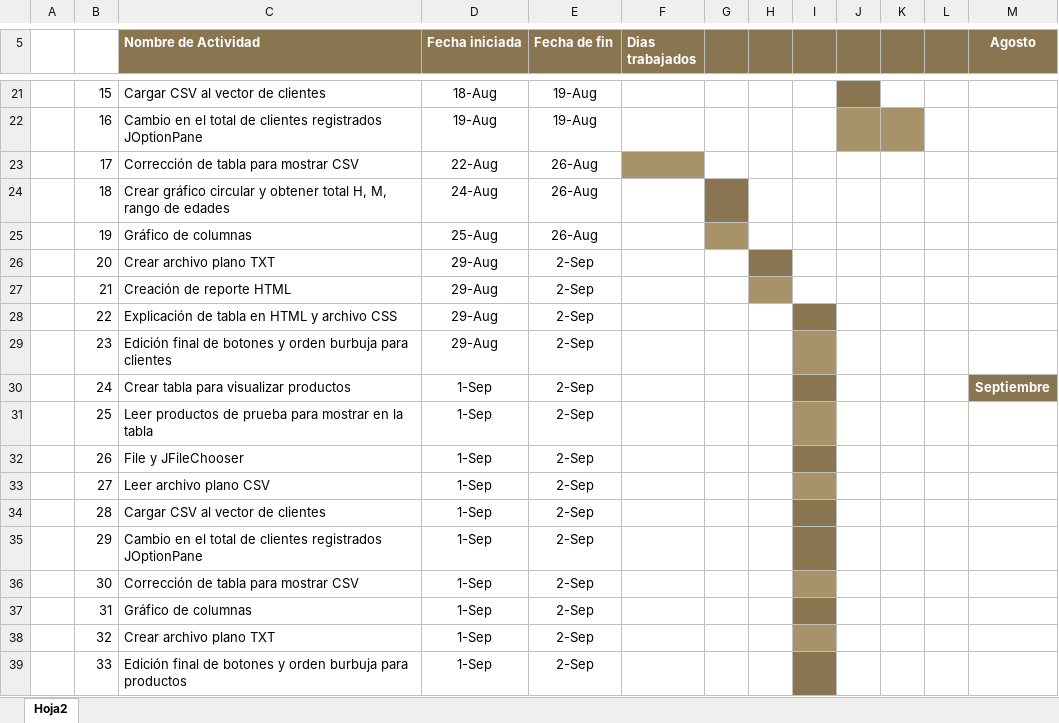
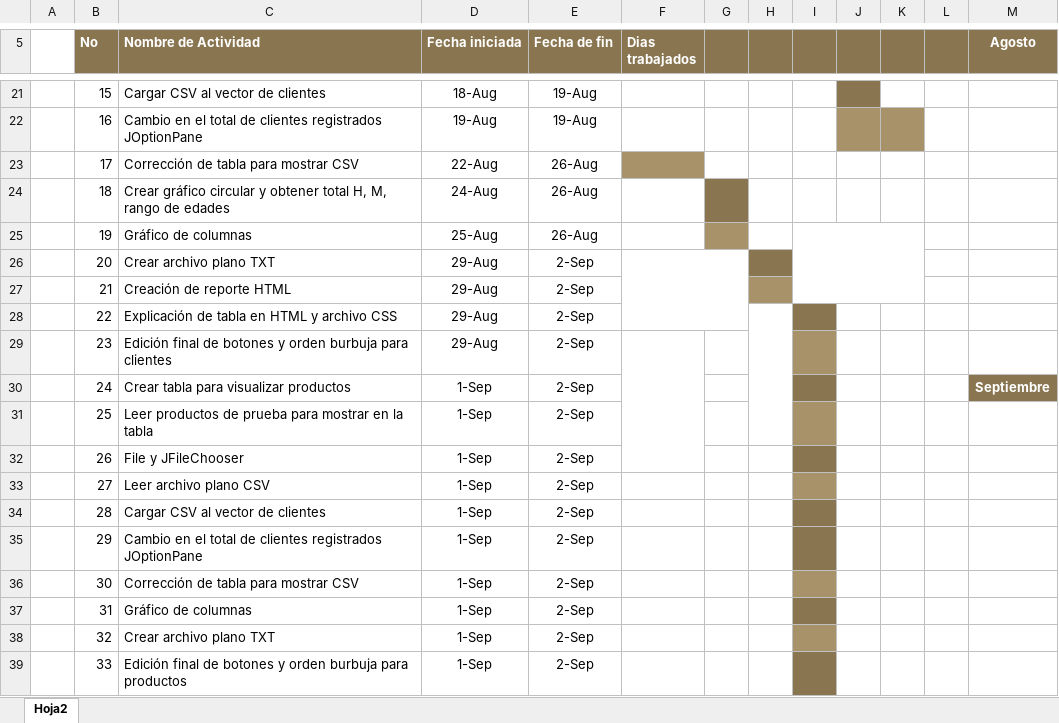
Before and after one commit to NatalyAlvarez07/practica2022NatalyAlvarez, an Excel workbook: Diagrama de Gatt.xlsx, sheet Hoja2, drawn as a sheet; only a part is shown, gaps mark what is left out; values as stored, in another font and other column widths than the file's, no borders; charts and pictures not drawn; the diff names each change by its address in the sheet, - before the commit and + after, or states it on an @@ line.

```diff
--- a/Diagrama de Gatt.xlsx (sheet Hoja2)
+++ b/Diagrama de Gatt.xlsx (sheet Hoja2)
-B5: (empty)
+B5: No
-B5 fill: none
+B5 fill: #897651
+I25:K27 merged
+F26:G28 merged
+H28:H31 merged
+F29:F32 merged
```
Also changed, not shown: charts or pictures, 6 other files.
